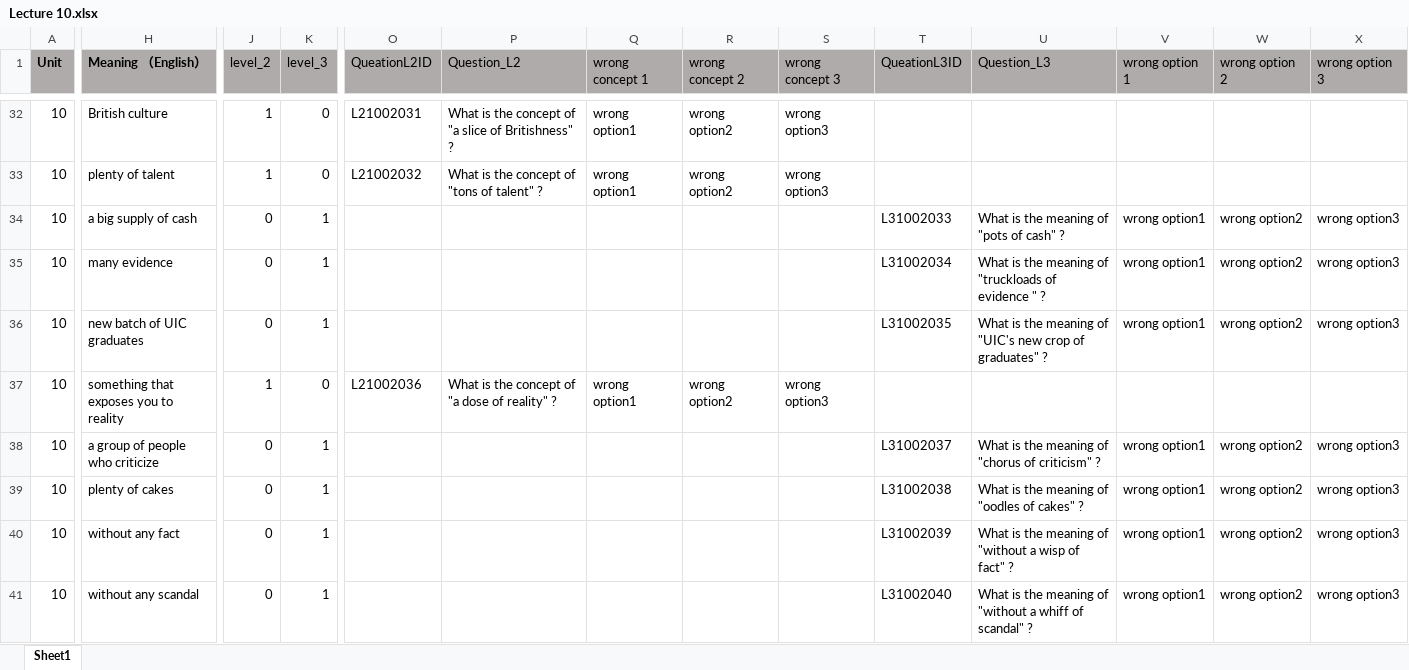
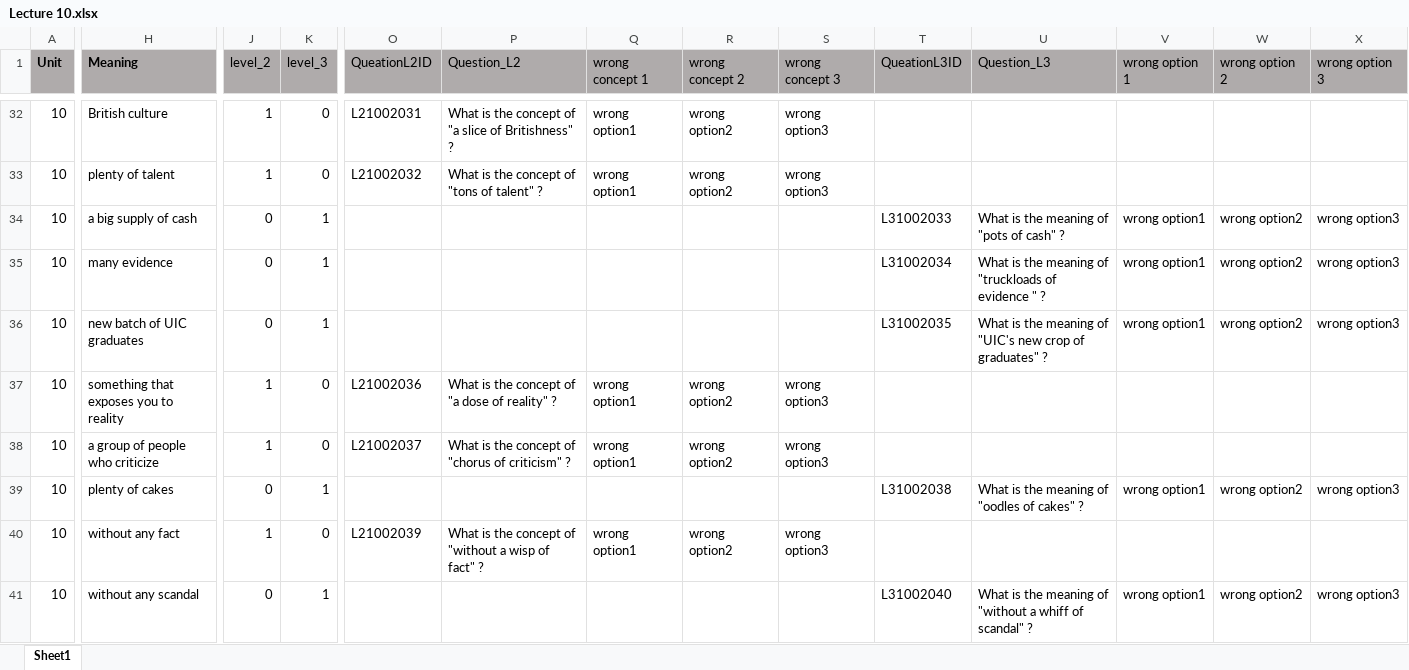
Before and after one commit to Undefeated-man/AI_teaching_project, an Excel workbook: miniproject/template/Lectures/Lecture 10.xlsx, sheet Sheet1, drawn as a sheet; only a part is shown, gaps mark what is left out; values as stored, in another font and other column widths than the file's, no borders; the diff covers the shown part only; the diff names each change by its address in the sheet, - before the commit and + after, or states it on an @@ line.

```diff
--- a/miniproject/template/Lectures/Lecture 10.xlsx (sheet Sheet1)
+++ b/miniproject/template/Lectures/Lecture 10.xlsx (sheet Sheet1)
-H1: Meaning （English）
+H1: Meaning
-J38 (level_2): 0
+J38 (level_2): 1
-K38 (level_3): 1
+K38 (level_3): 0
-O38 (QueationL2ID): (empty)
+O38 (QueationL2ID): L21002037
-P38 (Question_L2): (empty)
+P38 (Question_L2): What is the concept of "chorus of criticism" ?
-Q38 (wrong concept 1): (empty)
+Q38 (wrong concept 1): wrong option1
-R38 (wrong concept 2): (empty)
+R38 (wrong concept 2): wrong option2
-S38 (wrong concept 3): (empty)
+S38 (wrong concept 3): wrong option3
-T38 (QueationL3ID): L31002037
+T38 (QueationL3ID): (empty)
-U38 (Question_L3): What is the meaning of "chorus of criticism" ?
+U38 (Question_L3): (empty)
-V38 (wrong option 1): wrong option1
+V38 (wrong option 1): (empty)
-W38 (wrong option 2): wrong option2
+W38 (wrong option 2): (empty)
-X38 (wrong option 3): wrong option3
+X38 (wrong option 3): (empty)
-J40 (level_2): 0
+J40 (level_2): 1
-K40 (level_3): 1
+K40 (level_3): 0
-O40 (QueationL2ID): (empty)
+O40 (QueationL2ID): L21002039
-P40 (Question_L2): (empty)
+P40 (Question_L2): What is the concept of "without a wisp of fact" ?
-Q40 (wrong concept 1): (empty)
+Q40 (wrong concept 1): wrong option1
-R40 (wrong concept 2): (empty)
+R40 (wrong concept 2): wrong option2
-S40 (wrong concept 3): (empty)
+S40 (wrong concept 3): wrong option3
-T40 (QueationL3ID): L31002039
+T40 (QueationL3ID): (empty)
-U40 (Question_L3): What is the meaning of "without a wisp of fact" ?
+U40 (Question_L3): (empty)
-V40 (wrong option 1): wrong option1
+V40 (wrong option 1): (empty)
-W40 (wrong option 2): wrong option2
+W40 (wrong option 2): (empty)
-X40 (wrong option 3): wrong option3
+X40 (wrong option 3): (empty)
```
Also changed, not shown: 8 added rows, 8 removed rows and 566 edited cells elsewhere in this sheet, formulas that keep their value, miniproject/template/Lectures/Lecture 11.xlsx, miniproject/template/Lectures/Lecture 2.xlsx, 5 other files.
